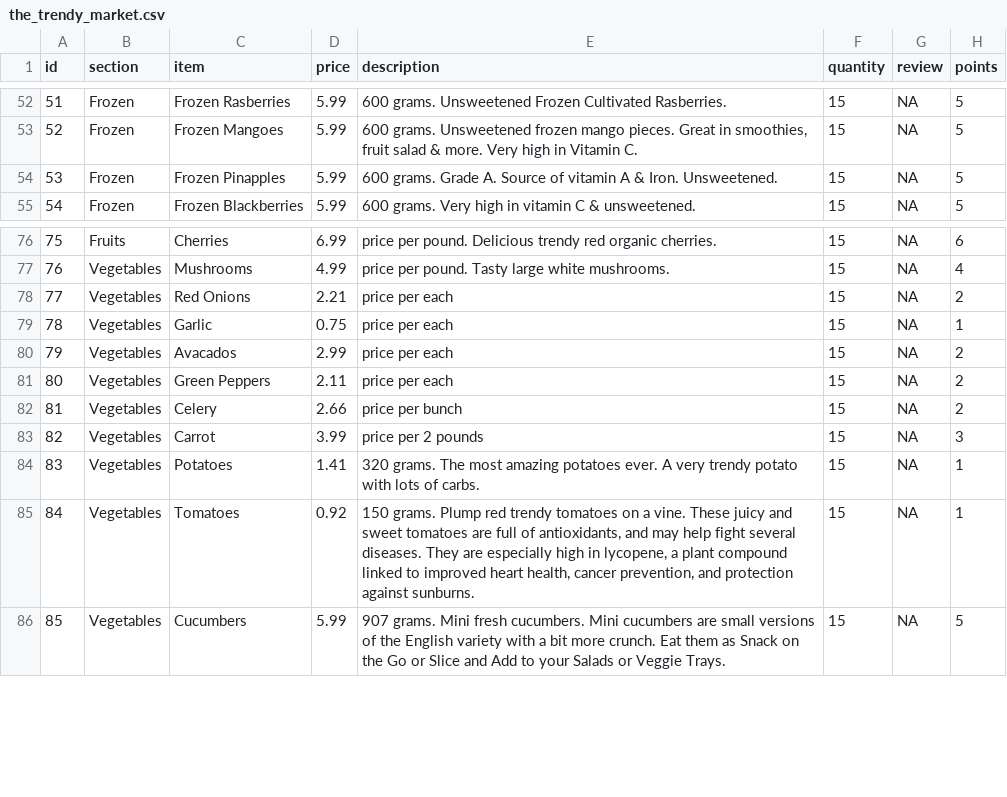
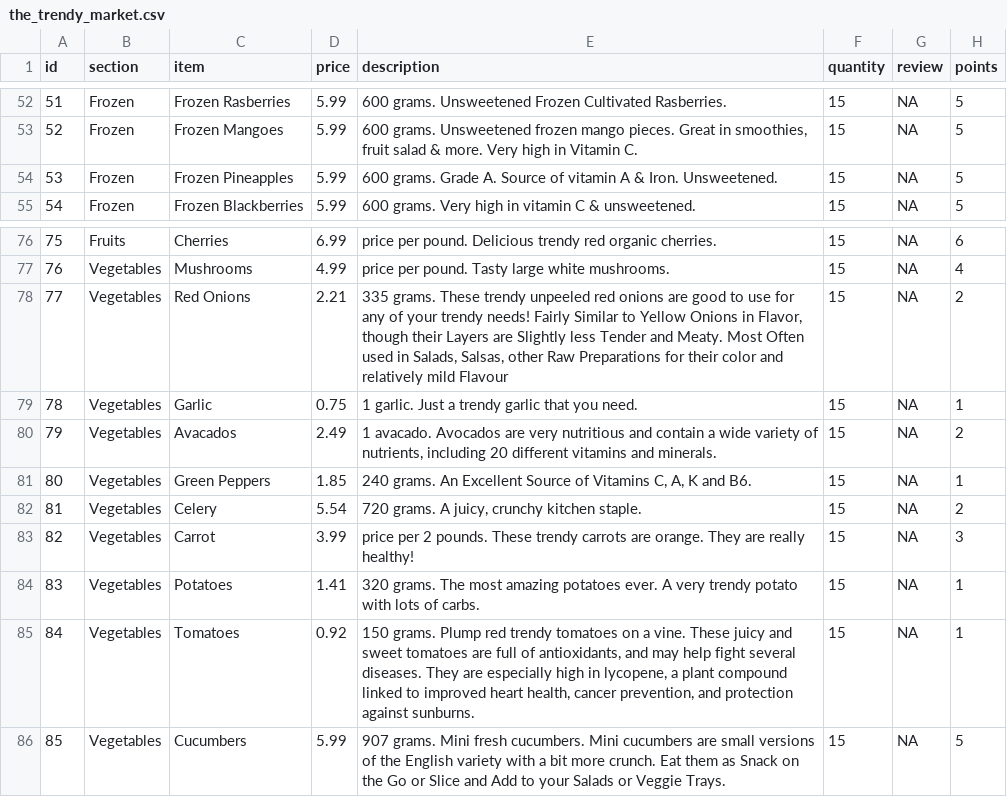
Before and after one commit to annieisawesome2/THE_TRENDY_MARKET, a CSV file: the_trendy_market.csv, drawn as a sheet; only a part is shown, gaps mark what is left out.

Commit message:
updated spread sheet and databases.  Docstrings.

```diff
--- a/the_trendy_market.csv
+++ b/the_trendy_market.csv
@@ -53,3 +53,3 @@ id,section,item,price,description,quantity,review,points
 52,Frozen,Frozen Mangoes,5.99,"600 grams. Unsweetened frozen mango pieces. Great in smoothies, fruit salad & more. Very high in Vitamin C.",15,NA,5
-53,Frozen,Frozen Pinapples,5.99,600 grams. Grade A. Source of vitamin A & Iron. Unsweetened.,15,NA,5
+53,Frozen,Frozen Pineapples,5.99,600 grams. Grade A. Source of vitamin A & Iron. Unsweetened.,15,NA,5
 54,Frozen,Frozen Blackberries,5.99,600 grams. Very high in vitamin C & unsweetened.,15,NA,5
@@ -77,8 +77,8 @@ id,section,item,price,description,quantity,review,points
 76,Vegetables,Mushrooms,4.99,price per pound. Tasty large white mushrooms. ,15,NA,4
-77,Vegetables,Red Onions,2.21,price per each,15,NA,2
-78,Vegetables,Garlic,0.75,price per each,15,NA,1
-79,Vegetables,Avacados,2.99,price per each,15,NA,2
-80,Vegetables,Green Peppers,2.11,price per each,15,NA,2
-81,Vegetables,Celery,2.66,price per bunch,15,NA,2
-82,Vegetables,Carrot,3.99,price per 2 pounds,15,NA,3
+77,Vegetables,Red Onions,2.21,"335 grams.  These trendy unpeeled red onions are good to use for any of your trendy needs! Fairly Similar to Yellow Onions in Flavor, though their Layers are Slightly less Tender and Meaty. Most Often used in Salads, Salsas, other Raw Preparations for their color and relatively mild Flavour",15,NA,2
+78,Vegetables,Garlic,0.75,1 garlic. Just a trendy garlic that you need. ,15,NA,1
+79,Vegetables,Avacados,2.49,"1 avacado. Avocados are very nutritious and contain a wide variety of nutrients, including 20 different vitamins and minerals.",15,NA,2
+80,Vegetables,Green Peppers,1.85,"240 grams. An Excellent Source of Vitamins C, A, K and B6.",15,NA,1
+81,Vegetables,Celery,5.54,"720 grams. A juicy, crunchy kitchen staple.",15,NA,2
+82,Vegetables,Carrot,3.99,price per 2 pounds. These trendy carrots are orange. They are really healthy!,15,NA,3
 83,Vegetables,Potatoes,1.41,320 grams. The most amazing potatoes ever. A very trendy potato with lots of carbs.,15,NA,1
```
Also changed, not shown: 3 other files.
